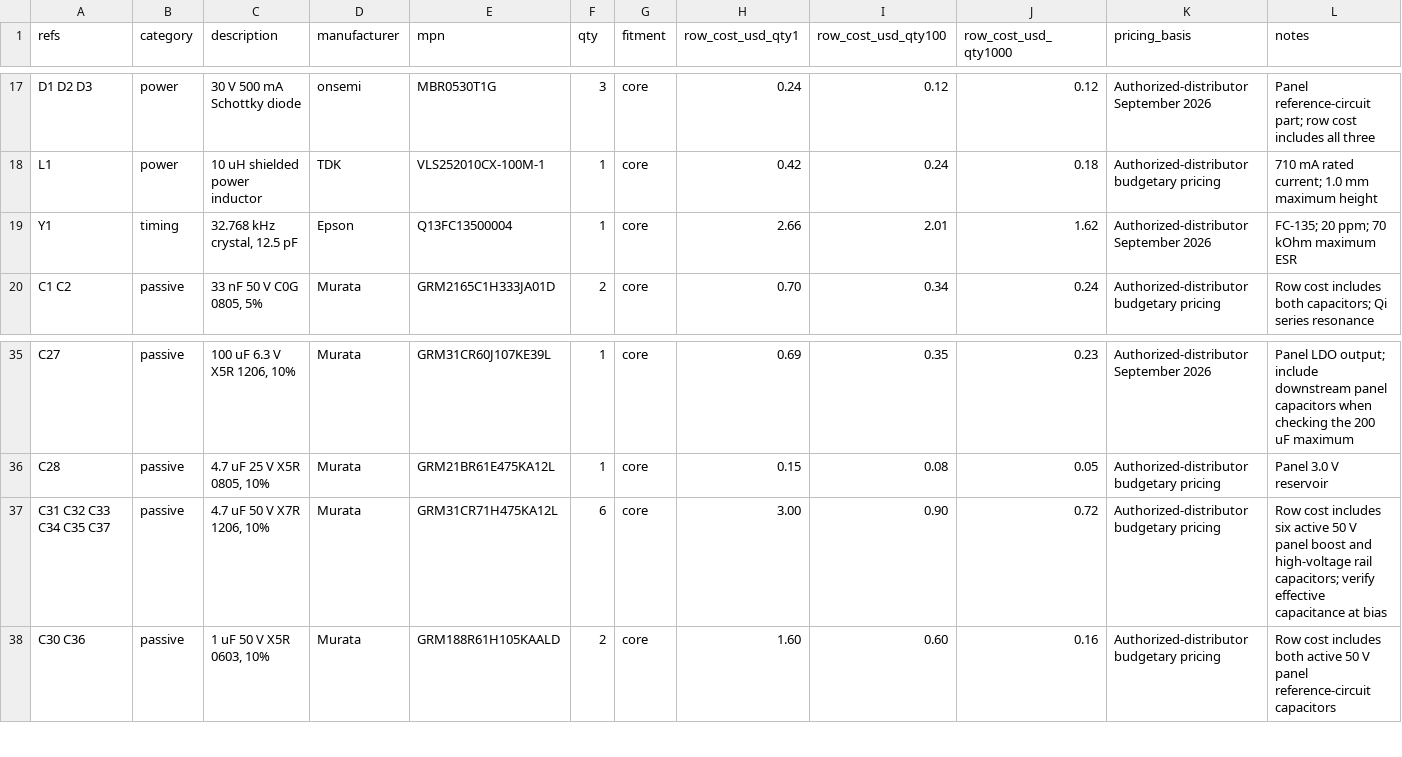
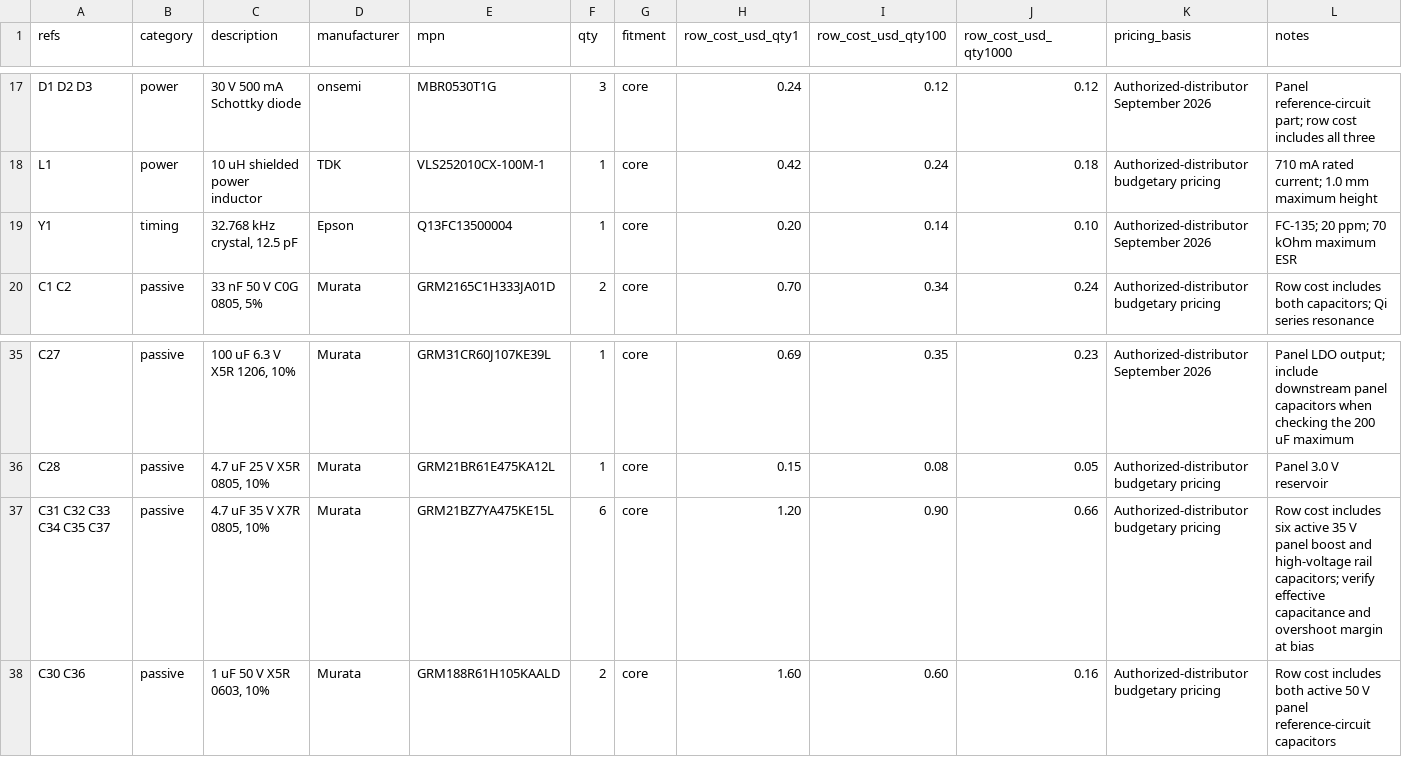
Before and after one commit to imjasonh/playground, a CSV file: docs/inkbot-magsafe-bom.csv, drawn as a sheet; only a part is shown, gaps mark what is left out; the diff names each change by its address in the sheet, - before the commit and + after, or states it on an @@ line.

```diff
--- a/docs/inkbot-magsafe-bom.csv
+++ b/docs/inkbot-magsafe-bom.csv
-H19 (row_cost_usd_qty1): 2.66
+H19 (row_cost_usd_qty1): 0.20
-I19 (row_cost_usd_qty100): 2.01
+I19 (row_cost_usd_qty100): 0.14
-J19 (row_cost_usd_qty1000): 1.62
+J19 (row_cost_usd_qty1000): 0.10
-C37 (description): 4.7 uF 50 V X7R 1206, 10%
+C37 (description): 4.7 uF 35 V X7R 0805, 10%
-E37 (mpn): GRM31CR71H475KA12L
+E37 (mpn): GRM21BZ7YA475KE15L
-H37 (row_cost_usd_qty1): 3.00
+H37 (row_cost_usd_qty1): 1.20
-J37 (row_cost_usd_qty1000): 0.72
+J37 (row_cost_usd_qty1000): 0.66
-L37 (notes): …six active 50 V panel boost and high-voltage rail capacitors; verify effective capacitance at bias
+L37 (notes): …six active 35 V panel boost and high-voltage rail capacitors; verify effective capacitance and overshoot margin at bias
```
Also changed, not shown: 6 other files.
